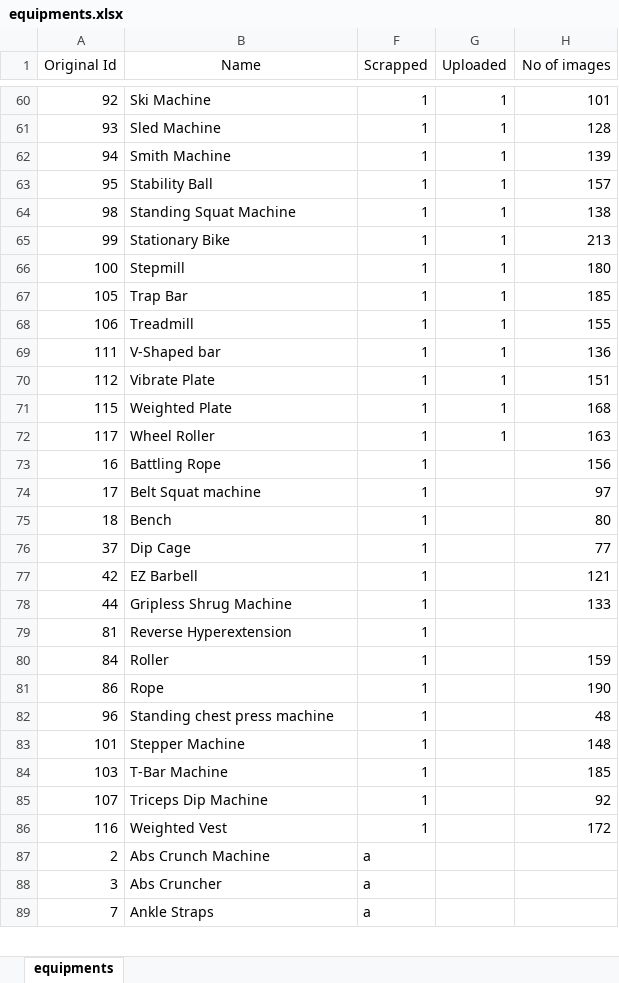
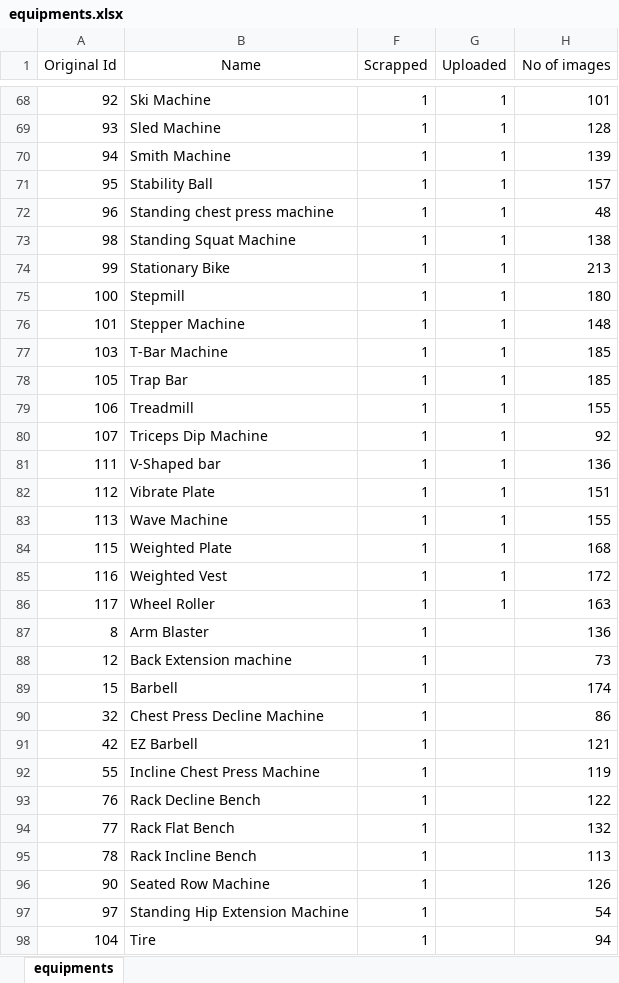
Before and after one commit to Gokul9404/Internship_at_productize_tech, an Excel workbook: F78-Gym_equipment/equipments.xlsx, sheet equipments, drawn as a sheet; only a part is shown, gaps mark what is left out; the shorter side is filled out with more unchanged rows; values as stored, in another font and other column widths than the file's, no borders; conditional formats not drawn; removed rows and columns are numbered as before the commit, all else as after; the diff covers the shown part only; the diff names each change by its address in the sheet, - before the commit and + after, or states it on an @@ line.

Commit message:
Updated Equipment sheet according to the progress

```diff
--- a/F78-Gym_equipment/equipments.xlsx (sheet equipments)
+++ b/F78-Gym_equipment/equipments.xlsx (sheet equipments)
+row 72: 96 | Standing chest press machine | 1 | 1 | 48
+row 76: 101 | Stepper Machine | 1 | 1 | 148
+row 77: 103 | T-Bar Machine | 1 | 1 | 185
+row 80: 107 | Triceps Dip Machine | 1 | 1 | 92
+row 83: 113 | Wave Machine | 1 | 1 | 155
+row 85: 116 | Weighted Vest | 1 | 1 | 172
-row 73: 16 | Battling Rope | 1 |  | 156
-row 74: 17 | Belt Squat machine | 1 |  | 97
-row 75: 18 | Bench | 1 |  | 80
-row 76: 37 | Dip Cage | 1 |  | 77
+row 87: 8 | Arm Blaster | 1 |  | 136
+row 88: 12 | Back Extension machine | 1 |  | 73
+row 89: 15 | Barbell | 1 |  | 174
+row 90: 32 | Chest Press Decline Machine | 1 |  | 86
-row 78: 44 | Gripless Shrug Machine | 1 |  | 133
-row 79: 81 | Reverse Hyperextension | 1
-row 80: 84 | Roller | 1 |  | 159
-row 81: 86 | Rope | 1 |  | 190
-row 82: 96 | Standing chest press machine | 1 |  | 48
-row 83: 101 | Stepper Machine | 1 |  | 148
-row 84: 103 | T-Bar Machine | 1 |  | 185
-row 85: 107 | Triceps Dip Machine | 1 |  | 92
-row 86: 116 | Weighted Vest | 1 |  | 172
+row 92: 55 | Incline Chest Press Machine | 1 |  | 119
+row 93: 76 | Rack Decline Bench | 1 |  | 122
+row 94: 77 | Rack Flat Bench | 1 |  | 132
+row 95: 78 | Rack Incline Bench | 1 |  | 113
+row 96: 90 | Seated Row Machine | 1 |  | 126
+row 97: 97 | Standing Hip Extension Machine | 1 |  | 54
+row 98: 104 | Tire | 1 |  | 94
```
Also changed, not shown: 11 added rows, 15 removed rows and 2 edited cells elsewhere in this sheet.
